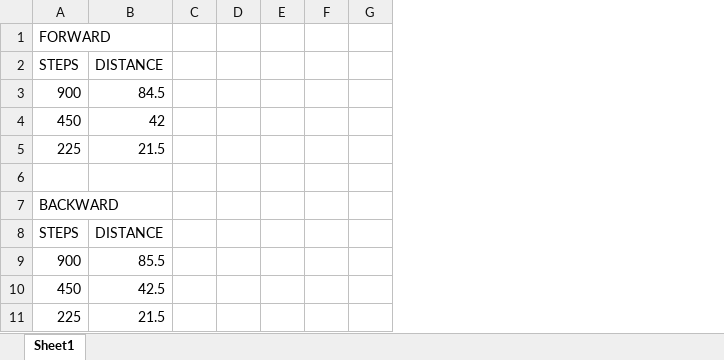
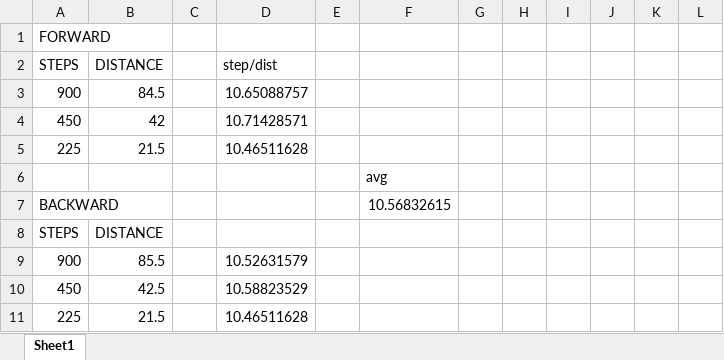
Before and after one commit to jwharve/astrohub, an Excel workbook: mechanical/drive step info.xlsx, sheet Sheet1, drawn as a sheet; only a part is shown; values as stored, in another font and other column widths than the file's, no borders; removed rows and columns are numbered as before the commit, all else as after; the diff names each change by its address in the sheet, - before the commit and + after, or states it on an @@ line.

Commit message:
josh messed with game code and added dist2steps

```diff
--- a/mechanical/drive step info.xlsx (sheet Sheet1)
+++ b/mechanical/drive step info.xlsx (sheet Sheet1)
-column D, empty
+column D (step/dist), rows 3-11: 10.65088757 | 10.71428571 | 10.46511628 |  |  |  | 10.52631579 | 10.58823529 | 10.46511628
-column F, empty
+column F, rows 6-7: avg | 10.56832615
+column H, empty
+column I, empty
+column J, empty
+column K, empty
+column L, empty
```
Also changed, not shown: 2 other files.
